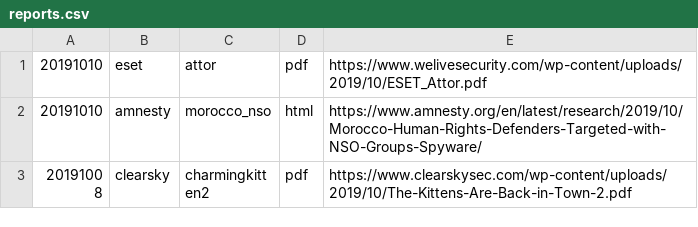
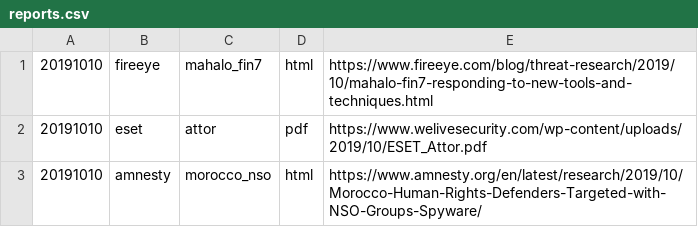
Before and after one commit to threatrack/cti_report_collection, a CSV file: reports.csv, drawn as a sheet; only a part is shown; the shorter side is filled out with more unchanged rows; the diff names each change by its address in the sheet, - before the commit and + after, or states it on an @@ line.

Commit message:
Added 20191010-fireeye-mahalo_fin7; Fixes HTML to text conversion issues

```diff
--- a/reports.csv
+++ b/reports.csv
+row 1: 20191010 | fireeye | mahalo_fin7 | html | https://www.fireeye.com/blog/threat-research/2019/10/mahalo-fin7-responding-to-new-tools-and-techniques.html
```
Also changed, not shown: 8 other files.
